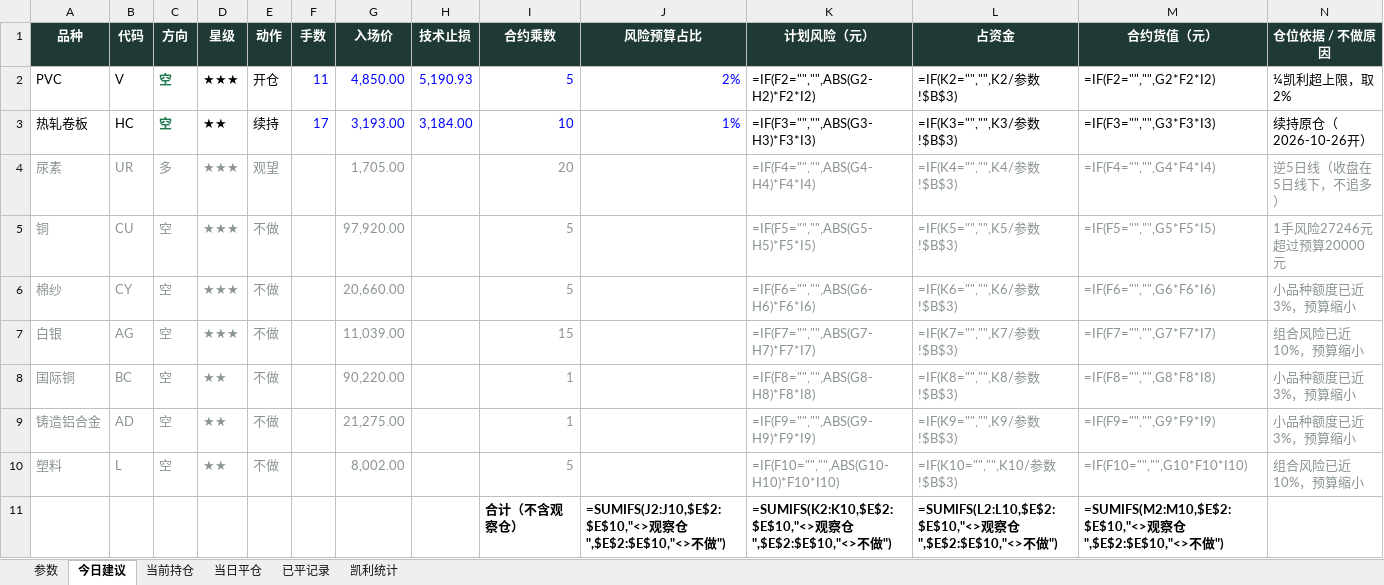
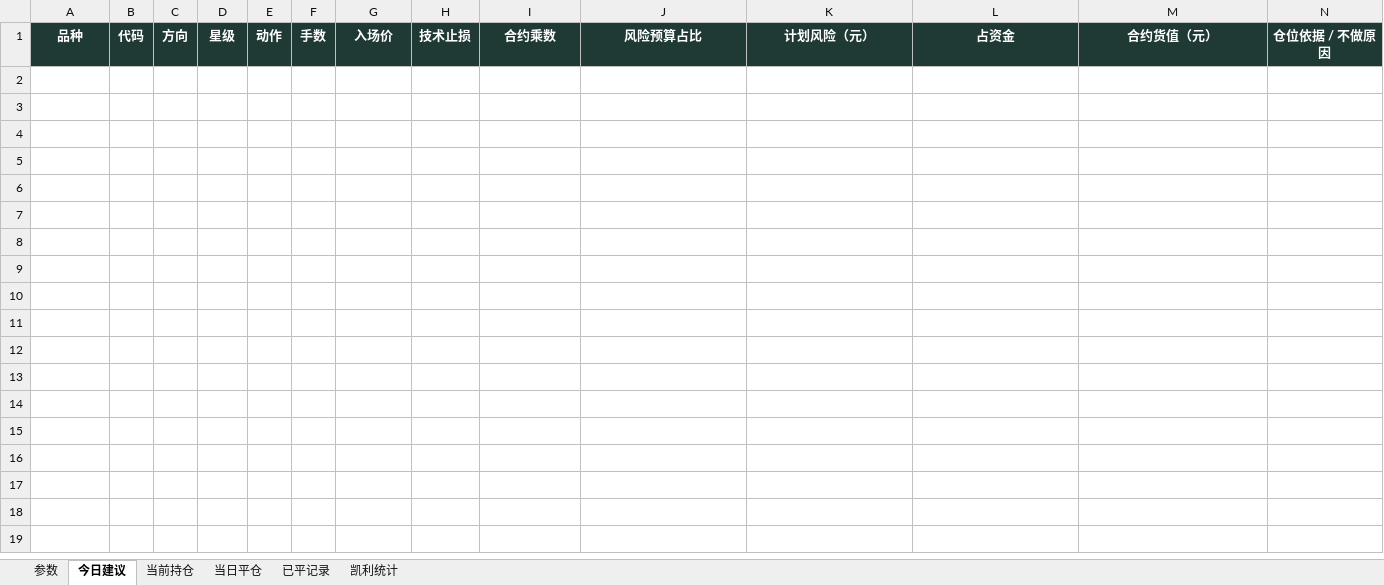
Before and after one commit to yuherantrader-glitch/futures-board, an Excel workbook: latest.xlsx, sheet 今日建议, drawn as a sheet; only a part is shown; values as stored, in another font and other column widths than the file's, no borders; formulas without a stored value are shown as written; rows hold the shown columns only; the diff names each change by its address in the sheet, - before the commit and + after, or states it on an @@ line.

```diff
--- a/latest.xlsx (sheet 今日建议)
+++ b/latest.xlsx (sheet 今日建议)
-row 2: PVC | V | 空 | ★★★ | 开仓 | 11 | 4,850.00 | 5,190.93 | 5 | 2% | =IF(F2="","",ABS(G2-H2)*F2*I2) | =IF(K2="","",K2/参数!$B$3) | =IF(F2="","",G2*F2*I2) | ¼凯利超上限，取2%
-row 3: 热轧卷板 | HC | 空 | ★★ | 续持 | 17 | 3,193.00 | 3,184.00 | 10 | 1% | =IF(F3="","",ABS(G3-H3)*F3*I3) | =IF(K3="","",K3/参数!$B$3) | =IF(F3="","",G3*F3*I3) | 续持原仓（2026-10-26开）
-row 4: 尿素 | UR | 多 | ★★★ | 观望 |  | 1,705.00 |  | 20 |  | =IF(F4="","",ABS(G4-H4)*F4*I4) | =IF(K4="","",K4/参数!$B$3) | =IF(F4="","",G4*F4*I4) | 逆5日线（收盘在5日线下，不追多）
-row 5: 铜 | CU | 空 | ★★★ | 不做 |  | 97,920.00 |  | 5 |  | =IF(F5="","",ABS(G5-H5)*F5*I5) | =IF(K5="","",K5/参数!$B$3) | =IF(F5="","",G5*F5*I5) | 1手风险27246元超过预算20000元
-row 6: 棉纱 | CY | 空 | ★★★ | 不做 |  | 20,660.00 |  | 5 |  | =IF(F6="","",ABS(G6-H6)*F6*I6) | =IF(K6="","",K6/参数!$B$3) | =IF(F6="","",G6*F6*I6) | 小品种额度已近3%，预算缩小
-row 7: 白银 | AG | 空 | ★★★ | 不做 |  | 11,039.00 |  | 15 |  | =IF(F7="","",ABS(G7-H7)*F7*I7) | =IF(K7="","",K7/参数!$B$3) | =IF(F7="","",G7*F7*I7) | 组合风险已近10%，预算缩小
-row 8: 国际铜 | BC | 空 | ★★ | 不做 |  | 90,220.00 |  | 1 |  | =IF(F8="","",ABS(G8-H8)*F8*I8) | =IF(K8="","",K8/参数!$B$3) | =IF(F8="","",G8*F8*I8) | 小品种额度已近3%，预算缩小
-row 9: 铸造铝合金 | AD | 空 | ★★ | 不做 |  | 21,275.00 |  | 1 |  | =IF(F9="","",ABS(G9-H9)*F9*I9) | =IF(K9="","",K9/参数!$B$3) | =IF(F9="","",G9*F9*I9) | 小品种额度已近3%，预算缩小
-row 10: 塑料 | L | 空 | ★★ | 不做 |  | 8,002.00 |  | 5 |  | =IF(F10="","",ABS(G10-H10)*F10*I10) | =IF(K10="","",K10/参数!$B$3) | =IF(F10="","",G10*F10*I10) | 组合风险已近10%，预算缩小
-row 11:  |  |  |  |  |  |  |  | 合计（不含观察仓） | =SUMIFS(J2:J10,$E$2:$E$10,"<>观察仓",$E$2:$E$10,"<>不做") | =SUMIFS(K2:K10,$E$2:$E$10,"<>观察仓",$E$2:$E$10,"<>不做") | =SUMIFS(L2:L10,$E$2:$E$10,"<>观察仓",$E$2:$E$10,"<>不做") | =SUMIFS(M2:M10,$E$2:$E$10,"<>观察仓",$E$2:$E$10,"<>不做")
```
Also changed, not shown: sheet 参数, 4 other files.
